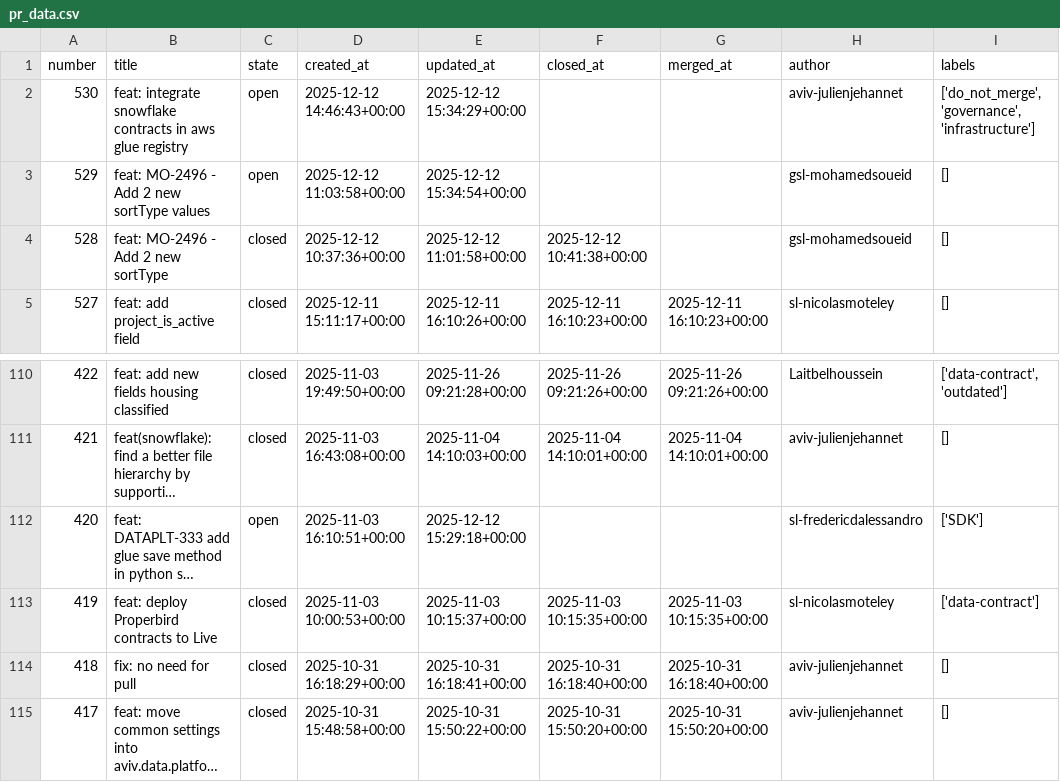
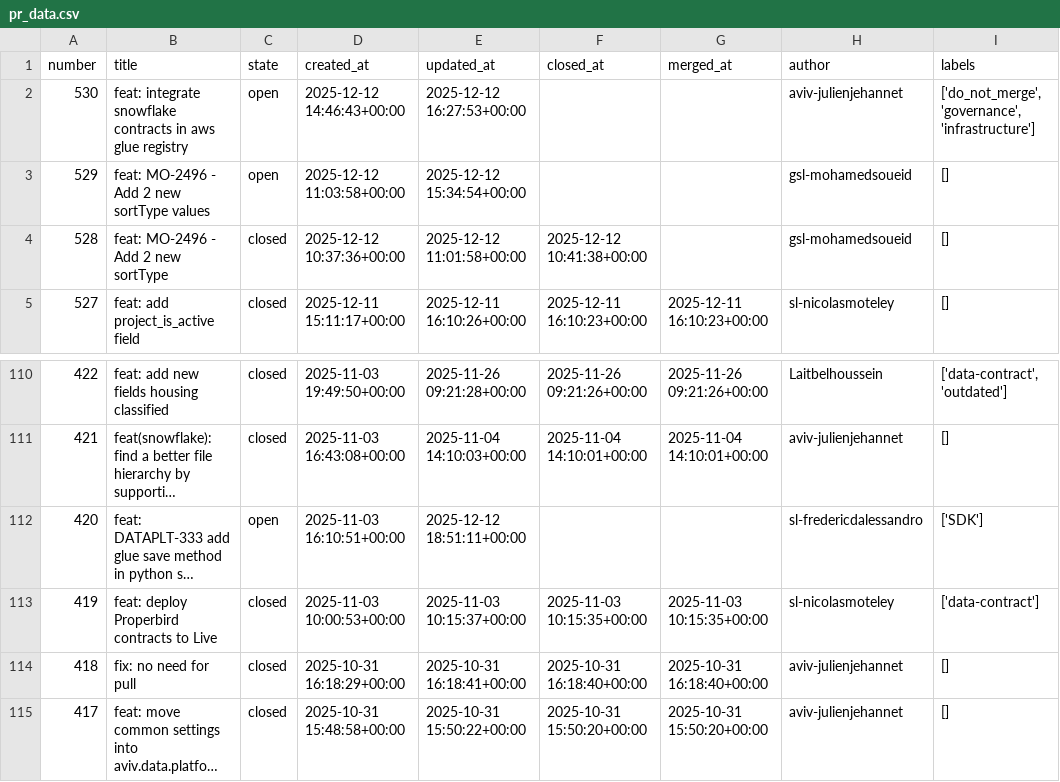
Before and after one commit to aviv-fathallahelmasri/github-pr-analytics, a CSV file: dashboard/data/pr_data.csv, drawn as a sheet; only a part is shown, gaps mark what is left out; long unchanged cells end in …; the diff names each change by its address in the sheet, - before the commit and + after, or states it on an @@ line.

```diff
--- a/dashboard/data/pr_data.csv
+++ b/dashboard/data/pr_data.csv
-E2 (updated_at): 2025-12-12 15:34:29+00:00
+E2 (updated_at): 2025-12-12 16:27:53+00:00
-E112 (updated_at): 2025-12-12 15:29:18+00:00
+E112 (updated_at): 2025-12-12 18:51:11+00:00
```
Also changed, not shown: 2 other files.
